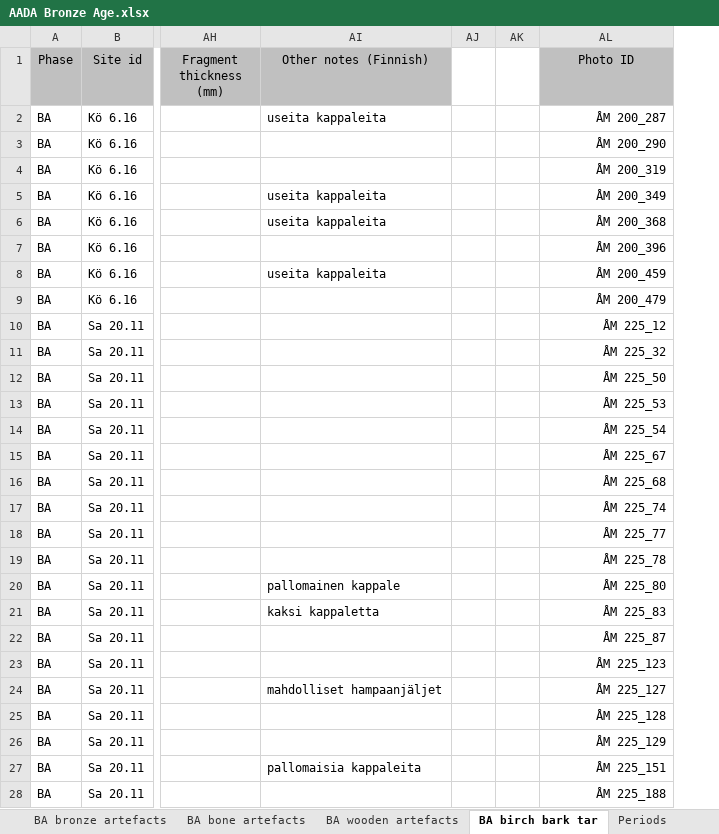
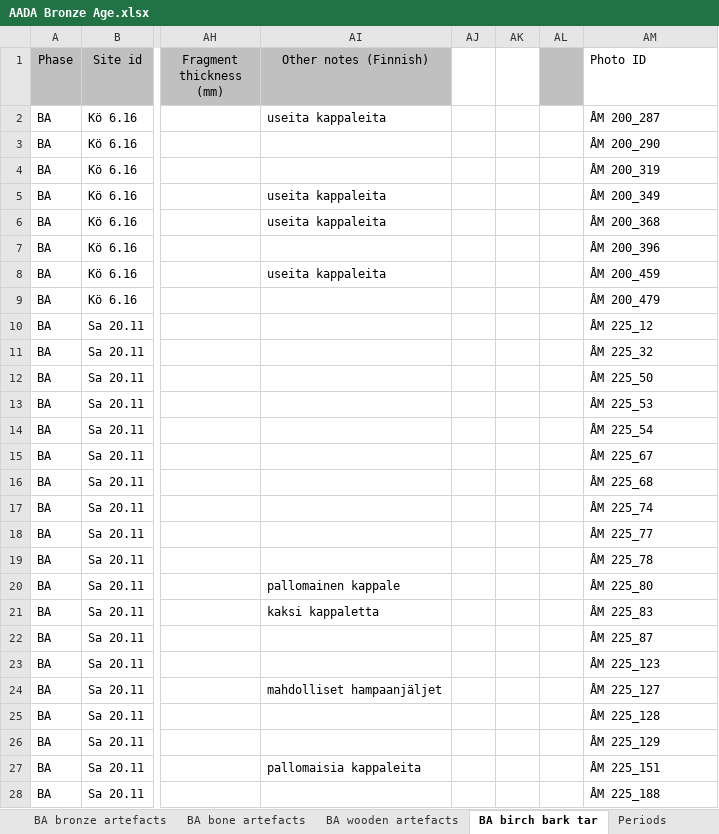
Before and after one commit to AADA-DATA/AADA-DATABase, an Excel workbook: AADA Bronze Age/AADA Bronze Age.xlsx, sheet BA birch bark tar, drawn as a sheet; only a part is shown, gaps mark what is left out; values as stored, in another font and other column widths than the file's, no borders; addresses are those after the commit; the diff covers the shown part only; the diff names each change by its address in the sheet, - before the commit and + after, or states it on an @@ line.

```diff
--- a/AADA Bronze Age/AADA Bronze Age.xlsx (sheet BA birch bark tar)
+++ b/AADA Bronze Age/AADA Bronze Age.xlsx (sheet BA birch bark tar)
+column AL, empty
@@ AM1 fill: #C0C0C0 → none, alignment: center → left @@
-AM2:AM28 alignment: right
+AM2:AM28 alignment: left
```
Also changed, not shown: cell formats elsewhere in this sheet, formulas that keep their value, 8 other files.
